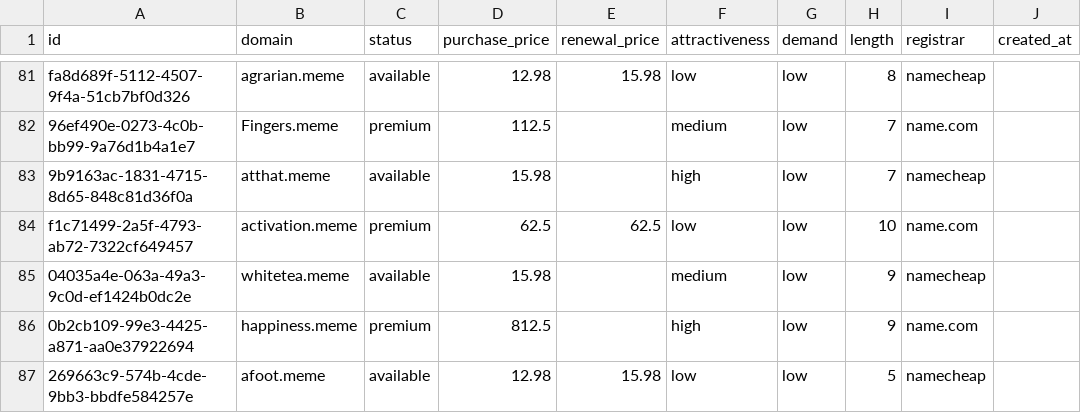
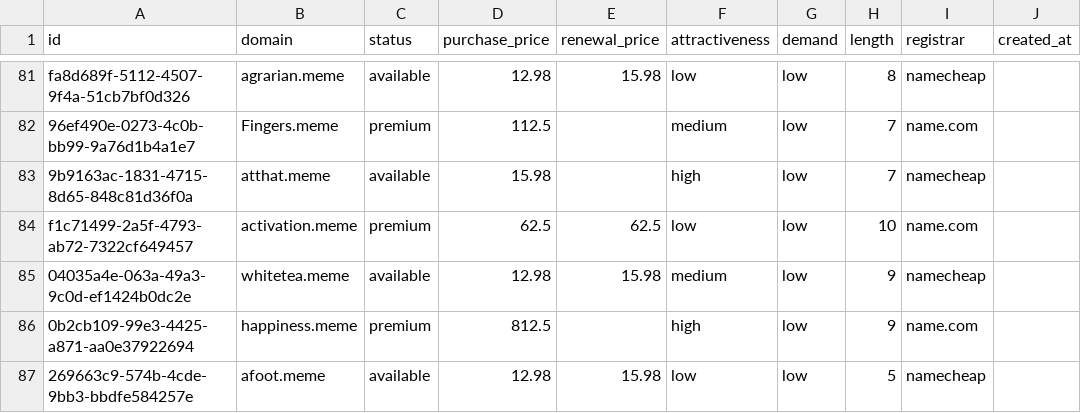
Before and after one commit to UniqueDomains/meme-oneword-domains, a CSV file: meme.csv, drawn as a sheet; only a part is shown, gaps mark what is left out; the diff covers the shown part only; the diff names each change by its address in the sheet, - before the commit and + after, or states it on an @@ line.

```diff
--- a/meme.csv
+++ b/meme.csv
-D85 (purchase_price): 15.98
+D85 (purchase_price): 12.98
-E85 (renewal_price): (empty)
+E85 (renewal_price): 15.98
```
Also changed, not shown: 35 edited cells elsewhere in this file, 4 other files.
